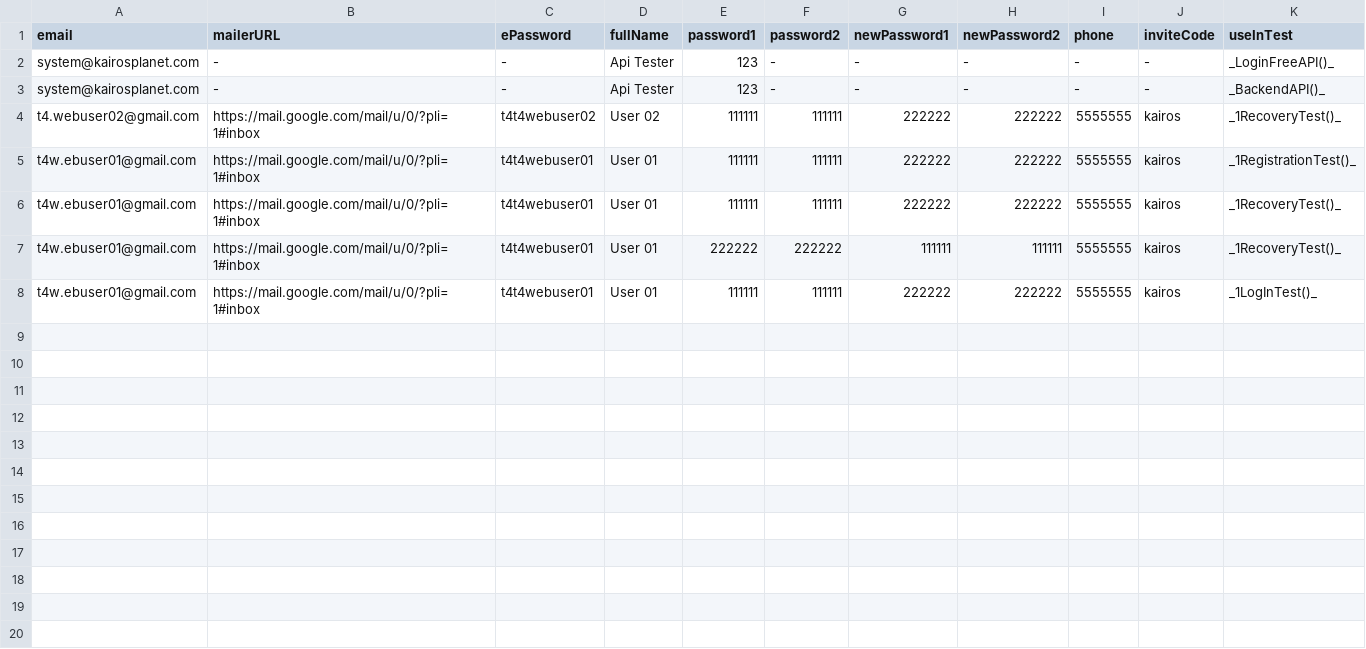
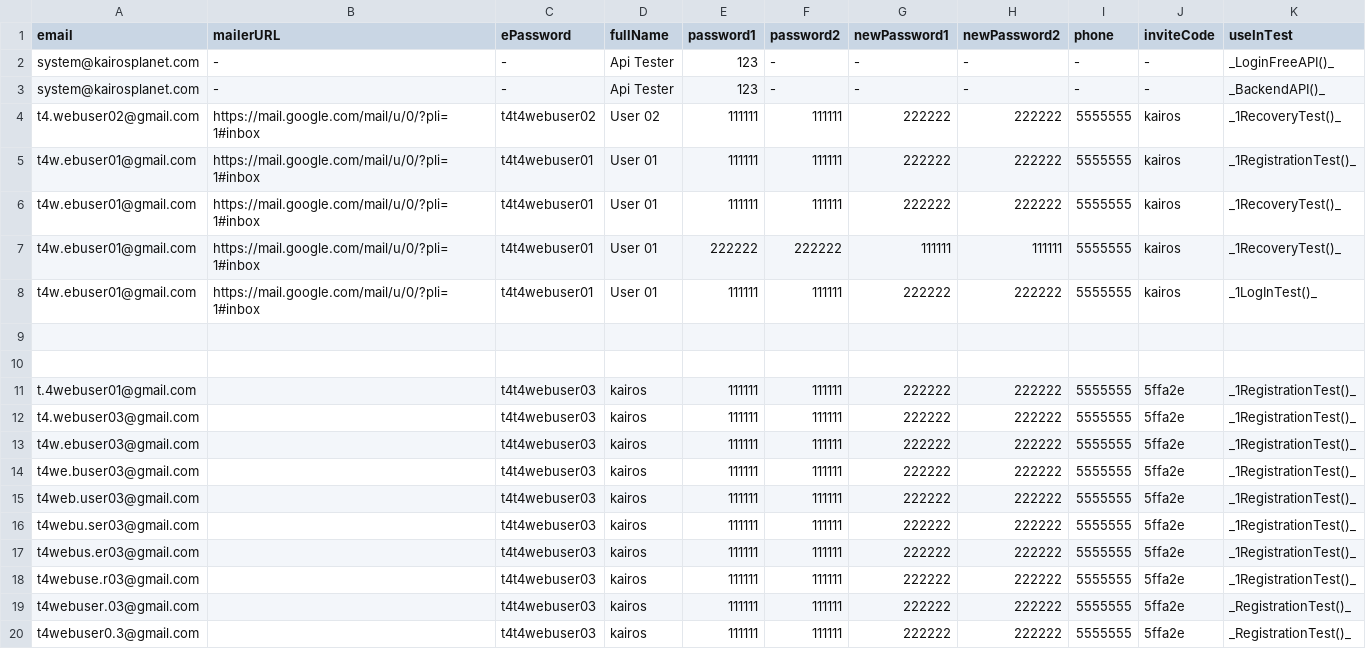
Before and after one commit to bazaka/Wxmlm, a CSV file: src/Users.csv, drawn as a sheet.

```diff
--- a/src/Users.csv
+++ b/src/Users.csv
@@ -8 +8,13 @@ t4w.ebuser01@gmail.com, https://mail.google.com/mail/u/0/?pli=1#inbox, t4t4webus
 t4w.ebuser01@gmail.com, https://mail.google.com/mail/u/0/?pli=1#inbox, t4t4webuser01, User 01, 111111, 111111, 222222, 222222, 5555555, kairos, _1LogInTest()_
+
+
+t.4webuser01@gmail.com, , t4t4webuser03, kairos, 111111, 111111, 222222, 222222, 5555555, 5ffa2e, _1RegistrationTest()_
+t4.webuser03@gmail.com, , t4t4webuser03, kairos, 111111, 111111, 222222, 222222, 5555555, 5ffa2e, _1RegistrationTest()_
+t4w.ebuser03@gmail.com, , t4t4webuser03, kairos, 111111, 111111, 222222, 222222, 5555555, 5ffa2e, _1RegistrationTest()_
+t4we.buser03@gmail.com, , t4t4webuser03, kairos, 111111, 111111, 222222, 222222, 5555555, 5ffa2e, _1RegistrationTest()_
+t4web.user03@gmail.com, , t4t4webuser03, kairos, 111111, 111111, 222222, 222222, 5555555, 5ffa2e, _1RegistrationTest()_
+t4webu.ser03@gmail.com, , t4t4webuser03, kairos, 111111, 111111, 222222, 222222, 5555555, 5ffa2e, _1RegistrationTest()_
+t4webus.er03@gmail.com, , t4t4webuser03, kairos, 111111, 111111, 222222, 222222, 5555555, 5ffa2e, _1RegistrationTest()_
+t4webuse.r03@gmail.com, , t4t4webuser03, kairos, 111111, 111111, 222222, 222222, 5555555, 5ffa2e, _1RegistrationTest()_
+t4webuser.03@gmail.com, , t4t4webuser03, kairos, 111111, 111111, 222222, 222222, 5555555, 5ffa2e, _RegistrationTest()_
+t4webuser0.3@gmail.com, , t4t4webuser03, kairos, 111111, 111111, 222222, 222222, 5555555, 5ffa2e, _RegistrationTest()_
```
Also changed, not shown: 4 other files.
